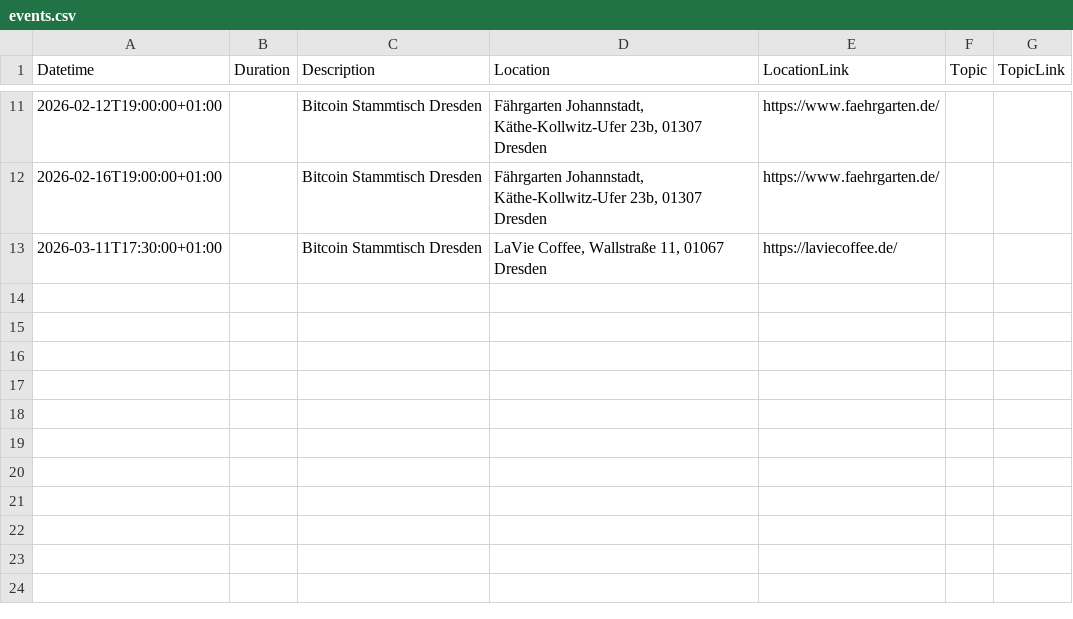
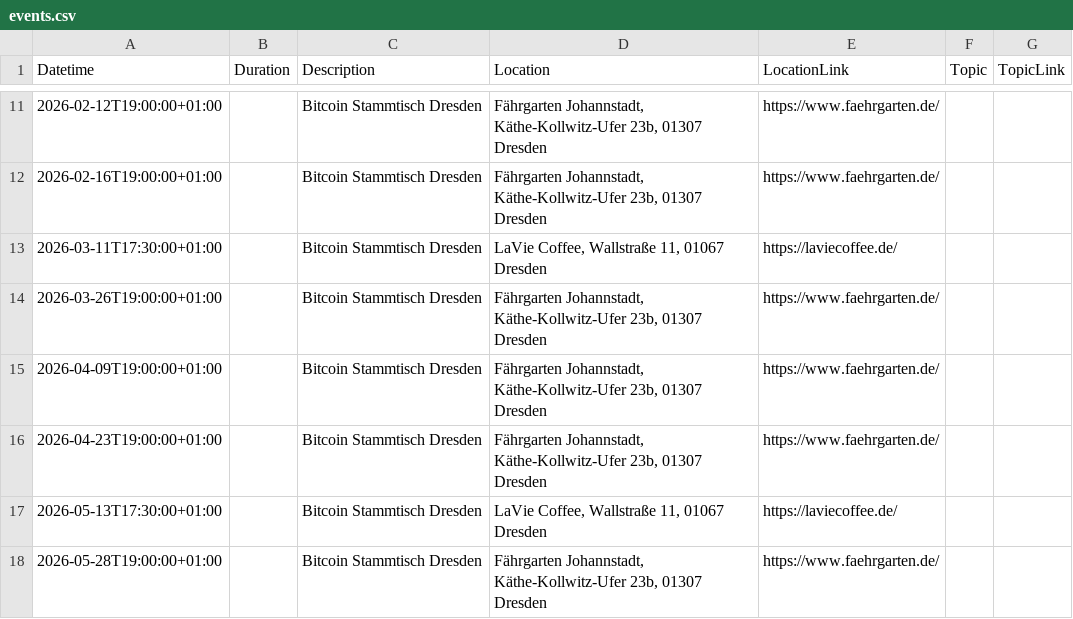
Before and after one commit to Bitcoin-Dresden/bitcoin-dresden.github.io, a CSV file: events.csv, drawn as a sheet; only a part is shown, gaps mark what is left out; the diff names each change by its address in the sheet, - before the commit and + after, or states it on an @@ line.

```diff
--- a/events.csv
+++ b/events.csv
+row 14: 2026-03-26T19:00:00+01:00 |  | Bitcoin Stammtisch Dresden | Fährgarten Johannstadt, Käthe-Kollwitz-Ufer 23b, 01307 Dresden | https://www.faehrgarten.de/
+row 15: 2026-04-09T19:00:00+01:00 |  | Bitcoin Stammtisch Dresden | Fährgarten Johannstadt, Käthe-Kollwitz-Ufer 23b, 01307 Dresden | https://www.faehrgarten.de/
+row 16: 2026-04-23T19:00:00+01:00 |  | Bitcoin Stammtisch Dresden | Fährgarten Johannstadt, Käthe-Kollwitz-Ufer 23b, 01307 Dresden | https://www.faehrgarten.de/
+row 17: 2026-05-13T17:30:00+01:00 |  | Bitcoin Stammtisch Dresden | LaVie Coffee, Wallstraße 11, 01067 Dresden | https://laviecoffee.de/
+row 18: 2026-05-28T19:00:00+01:00 |  | Bitcoin Stammtisch Dresden | Fährgarten Johannstadt, Käthe-Kollwitz-Ufer 23b, 01307 Dresden | https://www.faehrgarten.de/
```
Also changed, not shown: 2 other files.
